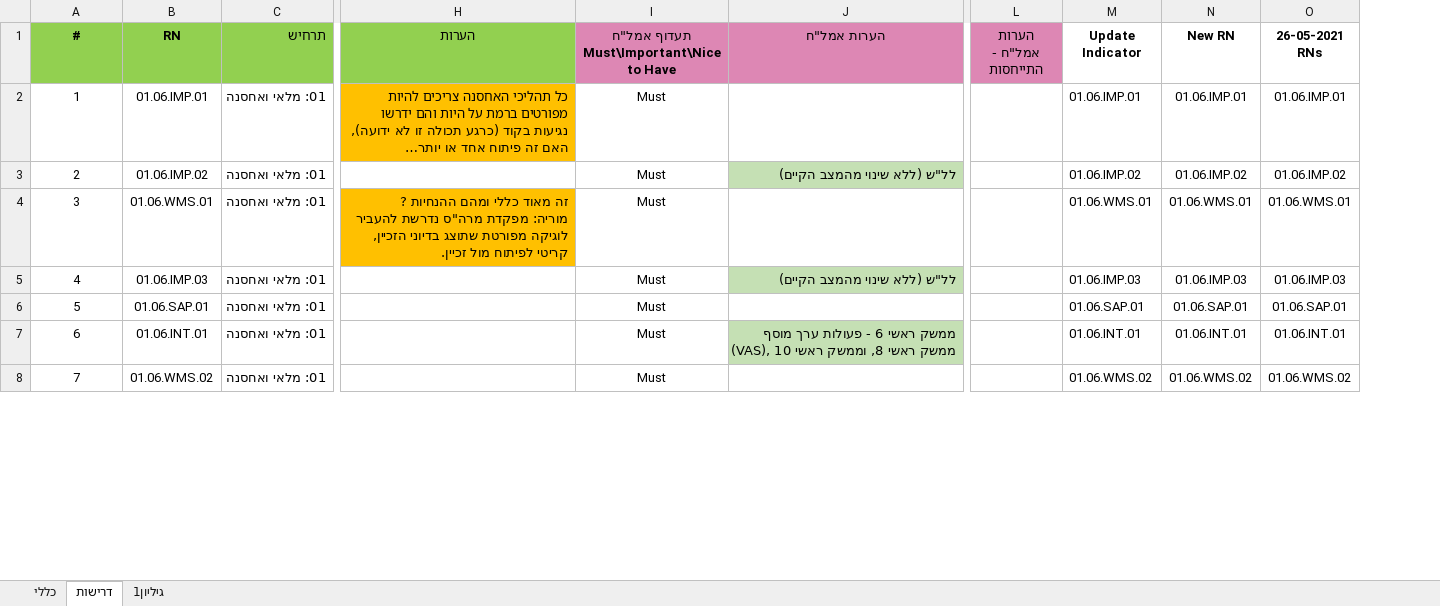
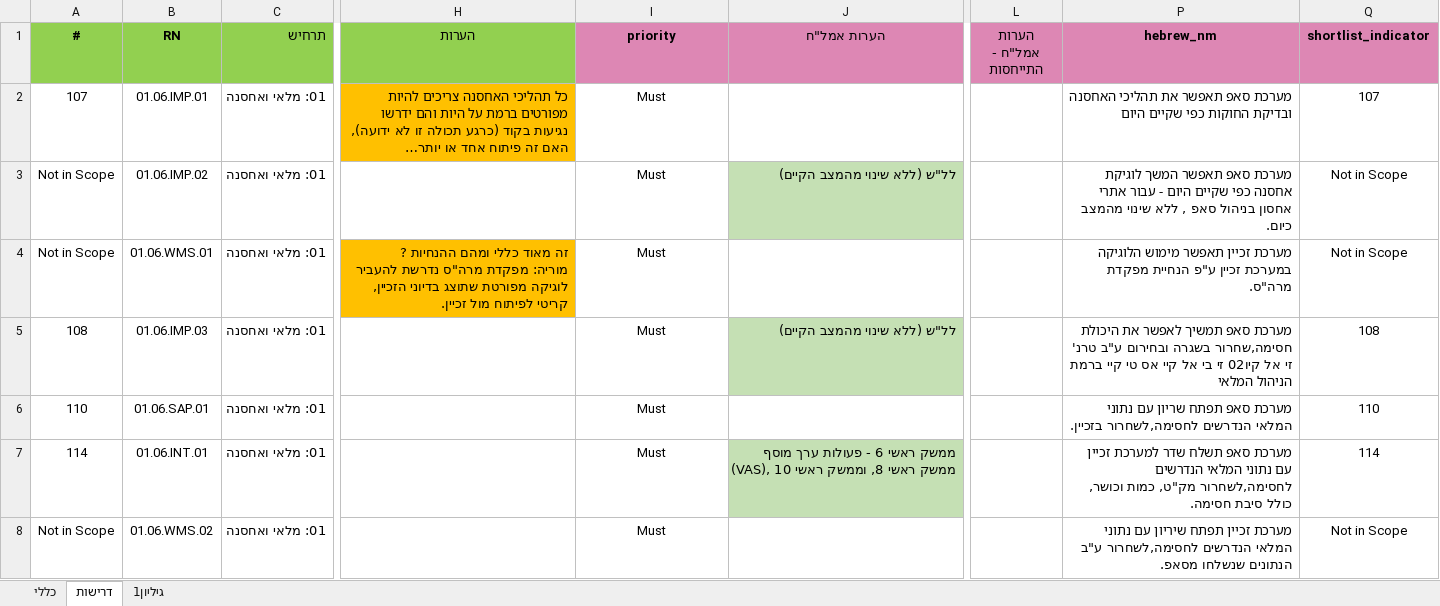
Before and after one commit to stephank007/phase3, an Excel workbook: assets/data/_in/requirements.xlsx, sheet דרישות, drawn as a sheet; only a part is shown, gaps mark what is left out; long unchanged cells end in …; values as stored, in another font and other column widths than the file's, no borders; removed rows and columns are numbered as before the commit, all else as after; ↵ is a line break in a cell; the diff covers the shown part only; the diff names each change by its address in the sheet, - before the commit and + after, or states it on an @@ line.

```diff
--- a/assets/data/_in/requirements.xlsx (sheet דרישות)
+++ b/assets/data/_in/requirements.xlsx (sheet דרישות)
@@ column M (Update Indicator) hidden, rows 2-8: 01.06.IMP.01 | 01.06.IMP.02 | 01.06.WMS.01 | 01.06.IMP.03 | 01.06.SAP.01 | 01.06.INT.01 | 01.06.WMS.02 @@
@@ column N (New RN) hidden, rows 2-8: 01.06.IMP.01 | 01.06.IMP.02 | 01.06.WMS.01 | 01.06.IMP.03 | 01.06.SAP.01 | 01.06.INT.01 | 01.06.WMS.02 @@
@@ column O (26-05-2021 RNs) hidden, rows 2-8: 01.06.IMP.01 | 01.06.IMP.02 | 01.06.WMS.01 | 01.06.IMP.03 | 01.06.SAP.01 | 01.06.INT.01 | 01.06.WMS.02 @@
+column P (hebrew_nm), rows 2-8: מערכת סאפ תאפשר את תהליכי האחסנה ובדיקת החוקות כפי שקיים היום | מערכת סאפ תאפשר המשך לוגיקת אחסנה כפי שקיים היום - עבור אתרי אחסון בניהול סאפ , ללא שינוי מהמצב כיום. | מערכת זכיין תאפשר מימוש הלוגיקה במערכת זכיין ע"פ הנחיית מפקדת מרה"ס. | מערכת סאפ תמשיך לאפשר את היכולת חסימה,שחרור בשגרה ובחירום ע"ב טרנ' זי אל קיו02 זי בי אל קיי אס טי קיי ברמת הניהול המלאי | מערכת סאפ תפתח שריון עם נתוני המלאי הנדרשים לחסימה,לשחרור בזכיין. | מערכת סאפ תשלח שדר למערכת זכיין עם נתוני המלאי הנדרשים לחסימה,לשחרור מק"ט, כמות וכושר, כולל סיבת חסימה. | מערכת זכיין תפתח שיריון עם נתוני המלאי הנדרשים לחסימה,לשחרור ע"ב הנתונים שנשלחו מסאפ.
+column Q (shortlist_indicator), rows 2-8: 107 | Not in Scope | Not in Scope | 108 | 110 | 114 | Not in Scope
-I1: תעדוף אמל"ח ↵ Must\Important\Nice to Have
+I1: priority
-A2 (#): 1
+A2 (#): 107
-A3 (#): 2
+A3 (#): Not in Scope
-A4 (#): 3
+A4 (#): Not in Scope
-A5 (#): 4
+A5 (#): 108
-A6 (#): 5
+A6 (#): 110
-A7 (#): 6
+A7 (#): 114
-A8 (#): 7
+A8 (#): Not in Scope
```
Also changed, not shown: 639 edited cells elsewhere in this sheet, assets/data/_in/x.xlsx, assets/data/_out/p3-BI.xlsx, 23 other files.
